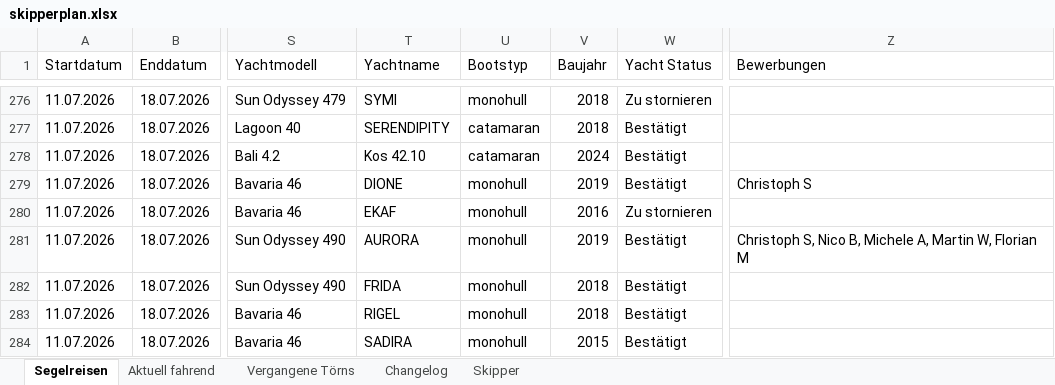
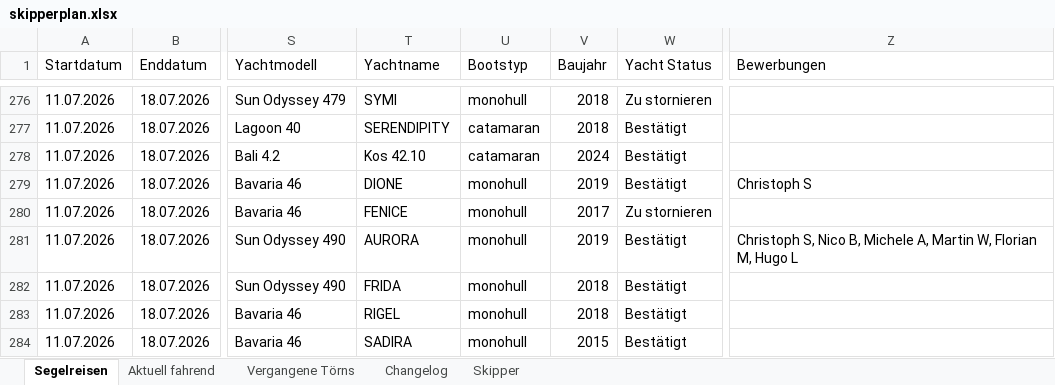
Before and after one commit to WolkeYachting/Skipperplan, an Excel workbook: skipperplan.xlsx, sheet Segelreisen, drawn as a sheet; only a part is shown, gaps mark what is left out; values as stored, in another font and other column widths than the file's, no cell formats; the diff covers the shown part only; the diff names each change by its address in the sheet, - before the commit and + after, or states it on an @@ line.

```diff
--- a/skipperplan.xlsx (sheet Segelreisen)
+++ b/skipperplan.xlsx (sheet Segelreisen)
-T280 (Yachtname): EKAF
+T280 (Yachtname): FENICE
-V280 (Baujahr): 2016
+V280 (Baujahr): 2017
-Z281 (Bewerbungen): …W, Florian M
+Z281 (Bewerbungen): …W, Florian M, Hugo L
```
Also changed, not shown: 1 added row and 92 edited cells elsewhere in this sheet, sheet Changelog, sheet Skipper, cell formats.
